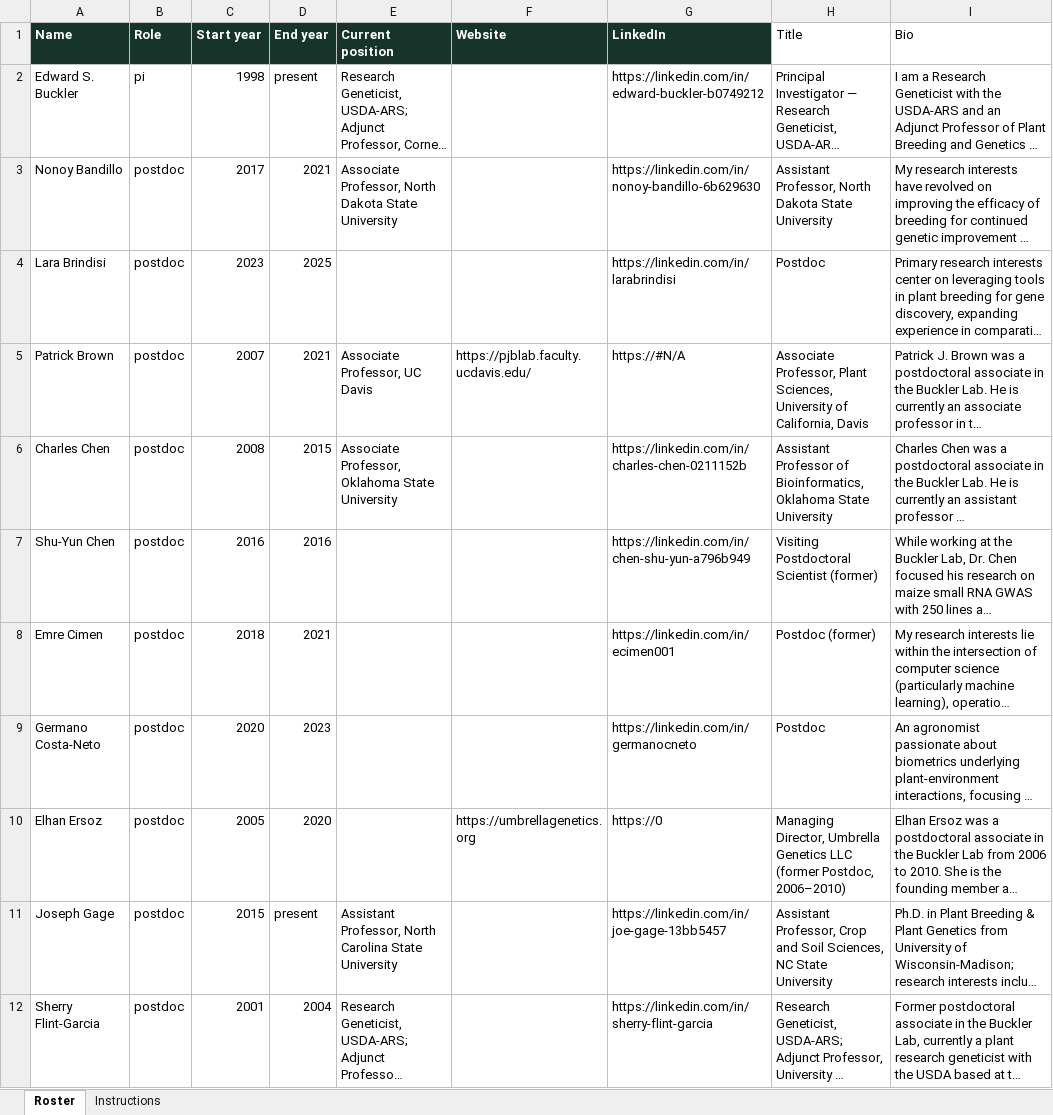
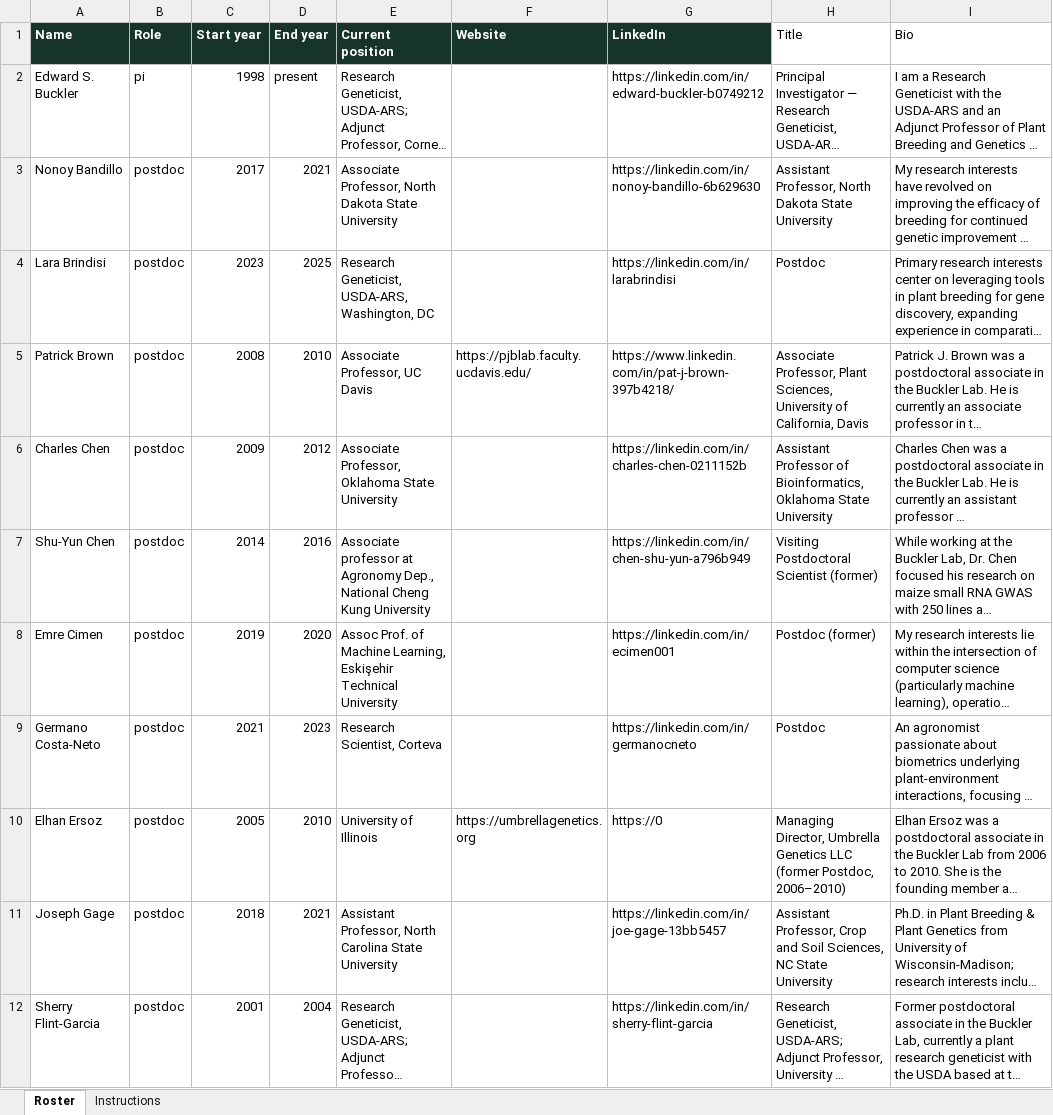
Before and after one commit to maize-genetics/lab_site, an Excel workbook: data/people-roster.xlsx, sheet Roster, drawn as a sheet; only a part is shown; long unchanged cells end in …; values as stored, in another font and other column widths than the file's, no borders; the diff covers the shown part only; the diff names each change by its address in the sheet, - before the commit and + after, or states it on an @@ line.

```diff
--- a/data/people-roster.xlsx (sheet Roster)
+++ b/data/people-roster.xlsx (sheet Roster)
-E4 (Current position): (empty)
+E4 (Current position): Research Geneticist, USDA-ARS, Washington, DC
-C5 (Start year): 2007
+C5 (Start year): 2008
-D5 (End year): 2021
+D5 (End year): 2010
-G5 (LinkedIn): https://#N/A
+G5 (LinkedIn): https://www.linkedin.com/in/pat-j-brown-397b4218/
-C6 (Start year): 2008
+C6 (Start year): 2009
-D6 (End year): 2015
+D6 (End year): 2012
-C7 (Start year): 2016
+C7 (Start year): 2014
-E7 (Current position): (empty)
+E7 (Current position): Associate professor at Agronomy Dep., National Cheng Kung University
-C8 (Start year): 2018
+C8 (Start year): 2019
-D8 (End year): 2021
+D8 (End year): 2020
-E8 (Current position): (empty)
+E8 (Current position): Assoc Prof. of Machine Learning, Eskişehir Technical University
-C9 (Start year): 2020
+C9 (Start year): 2021
-E9 (Current position): (empty)
+E9 (Current position): Research Scientist, Corteva
-D10 (End year): 2020
+D10 (End year): 2010
-E10 (Current position): (empty)
+E10 (Current position): University of Illinois
-C11 (Start year): 2015
+C11 (Start year): 2018
-D11 (End year): present
+D11 (End year): 2021
```
Also changed, not shown: 3 added rows, 4 removed rows and 202 edited cells elsewhere in this sheet, 3 other files.
